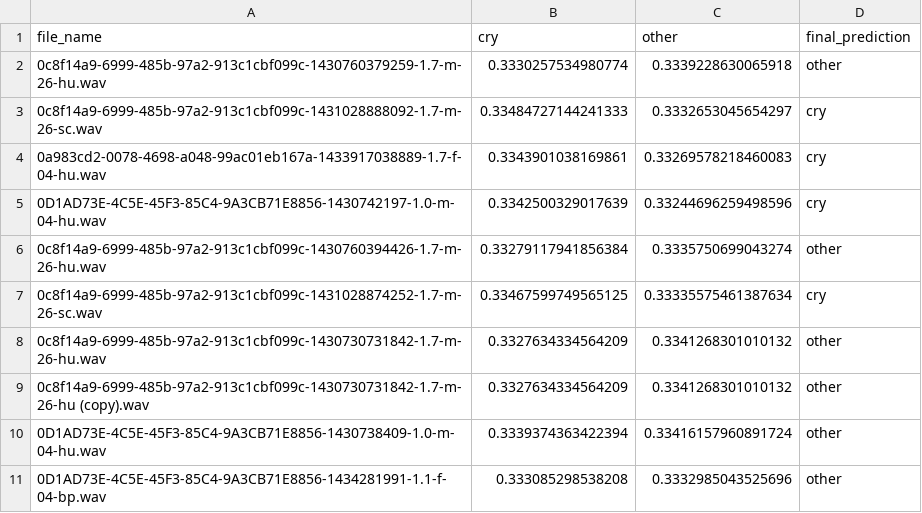
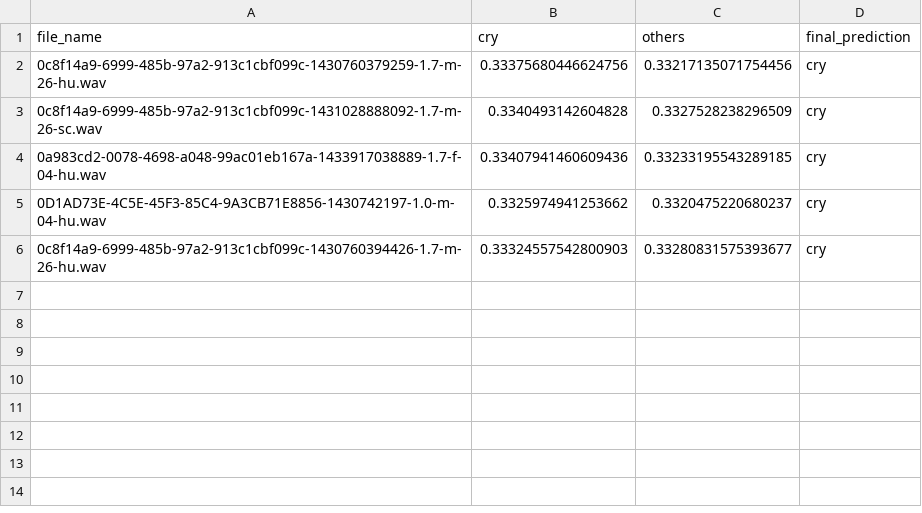
Before and after one commit to anrizal/speech_technology_dev_environment, a CSV file: data/results/predictions.csv, drawn as a sheet.

```diff
--- a/data/results/predictions.csv
+++ b/data/results/predictions.csv
@@ -1,11 +1,6 @@
-file_name,cry,other,final_prediction
-0c8f14a9-6999-485b-97a2-913c1cbf099c-1430760379259-1.7-m-26-hu.wav,0.3330257534980774,0.3339228630065918,other
-0c8f14a9-6999-485b-97a2-913c1cbf099c-1431028888092-1.7-m-26-sc.wav,0.33484727144241333,0.3332653045654297,cry
-0a983cd2-0078-4698-a048-99ac01eb167a-1433917038889-1.7-f-04-hu.wav,0.3343901038169861,0.33269578218460083,cry
-0D1AD73E-4C5E-45F3-85C4-9A3CB71E8856-1430742197-1.0-m-04-hu.wav,0.3342500329017639,0.33244696259498596,cry
-0c8f14a9-6999-485b-97a2-913c1cbf099c-1430760394426-1.7-m-26-hu.wav,0.33279117941856384,0.3335750699043274,other
-0c8f14a9-6999-485b-97a2-913c1cbf099c-1431028874252-1.7-m-26-sc.wav,0.33467599749565125,0.33335575461387634,cry
-0c8f14a9-6999-485b-97a2-913c1cbf099c-1430730731842-1.7-m-26-hu.wav,0.3327634334564209,0.3341268301010132,other
-0c8f14a9-6999-485b-97a2-913c1cbf099c-1430730731842-1.7-m-26-hu (copy).wav,0.3327634334564209,0.3341268301010132,other
-0D1AD73E-4C5E-45F3-85C4-9A3CB71E8856-1430738409-1.0-m-04-hu.wav,0.3339374363422394,0.33416157960891724,other
-0D1AD73E-4C5E-45F3-85C4-9A3CB71E8856-1434281991-1.1-f-04-bp.wav,0.333085298538208,0.3332985043525696,other
+file_name,cry,others,final_prediction
+0c8f14a9-6999-485b-97a2-913c1cbf099c-1430760379259-1.7-m-26-hu.wav,0.33375680446624756,0.33217135071754456,cry
+0c8f14a9-6999-485b-97a2-913c1cbf099c-1431028888092-1.7-m-26-sc.wav,0.3340493142604828,0.3327528238296509,cry
+0a983cd2-0078-4698-a048-99ac01eb167a-1433917038889-1.7-f-04-hu.wav,0.33407941460609436,0.33233195543289185,cry
+0D1AD73E-4C5E-45F3-85C4-9A3CB71E8856-1430742197-1.0-m-04-hu.wav,0.3325974941253662,0.3320475220680237,cry
+0c8f14a9-6999-485b-97a2-913c1cbf099c-1430760394426-1.7-m-26-hu.wav,0.33324557542800903,0.33280831575393677,cry
```
Also changed, not shown: 3 other files.
